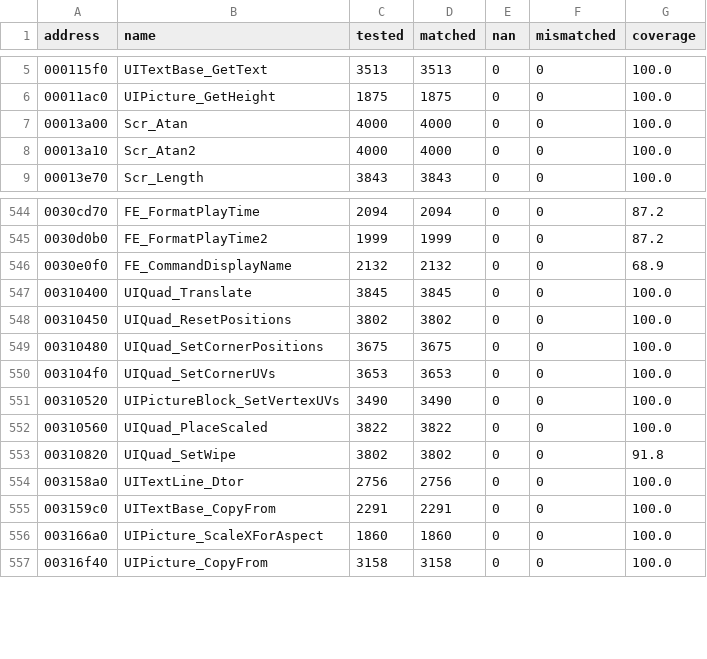
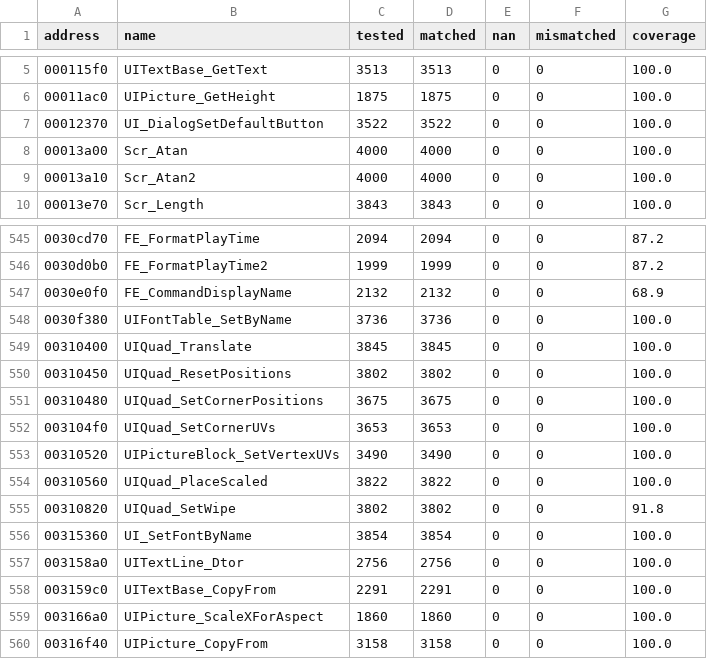
Before and after one commit to SmokeDoggy044/CoD2-BRO-Decomp, a CSV file: tools/data/offline.csv, drawn as a sheet; only a part is shown, gaps mark what is left out; the diff names each change by its address in the sheet, - before the commit and + after, or states it on an @@ line.

```diff
--- a/tools/data/offline.csv
+++ b/tools/data/offline.csv
+row 7: 00012370 | UI_DialogSetDefaultButton | 3522 | 3522 | 0 | 0 | 100.0
+row 548: 0030f380 | UIFontTable_SetByName | 3736 | 3736 | 0 | 0 | 100.0
+row 556: 00315360 | UI_SetFontByName | 3854 | 3854 | 0 | 0 | 100.0
```
Also changed, not shown: tools/data/functions.csv, 5 other files.
